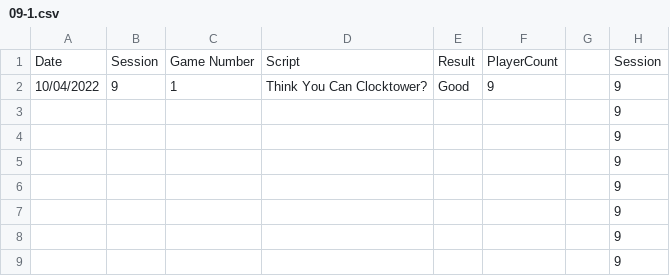
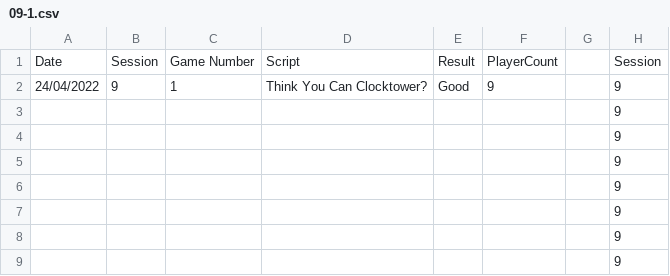
Before and after one commit to SDoehren/AFBOTC, a CSV file: Approved Games/09-1.csv, drawn as a sheet; only a part is shown; the diff names each change by its address in the sheet, - before the commit and + after, or states it on an @@ line.

```diff
--- a/Approved Games/09-1.csv
+++ b/Approved Games/09-1.csv
-A2: 10/04/2022
+A2: 24/04/2022
```
Also changed, not shown: Approved Games/08-4.csv, 2 other files.
